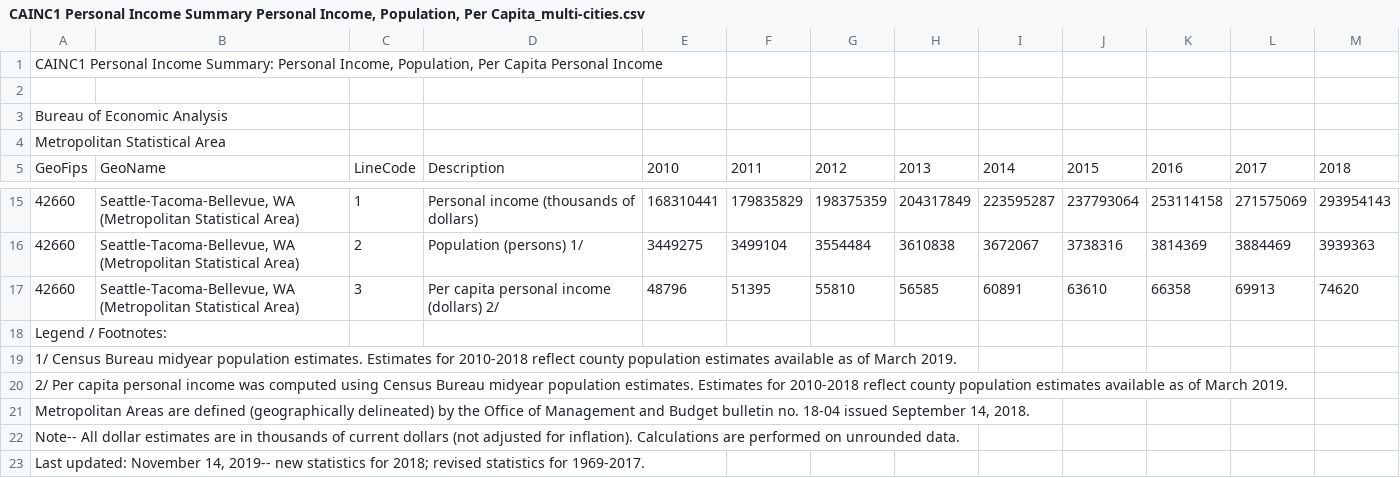
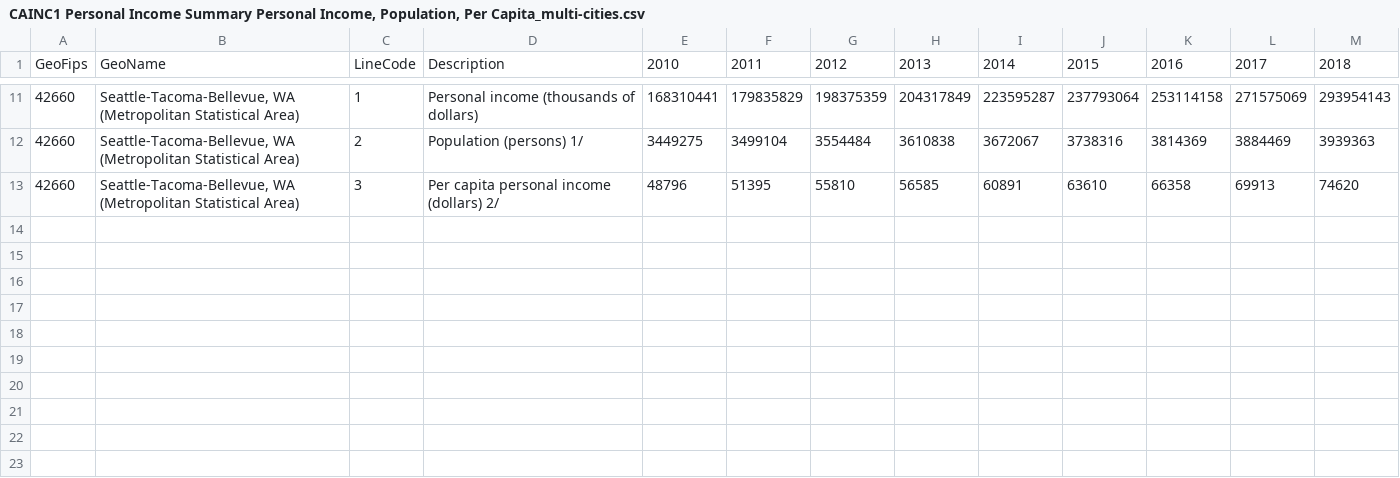
Before and after one commit to travis-tyler/AustinPopulationData, a CSV file: Resources/BEA.gov/CAINC1 Personal Income Summary Personal Income, Population, Per Capita_multi-cities.csv, drawn as a sheet; only a part is shown, gaps mark what is left out; the diff names each change by its address in the sheet, - before the commit and + after, or states it on an @@ line.

```diff
--- a/Resources/BEA.gov/CAINC1 Personal Income Summary Personal Income, Population, Per Capita_multi-cities.csv
+++ b/Resources/BEA.gov/CAINC1 Personal Income Summary Personal Income, Population, Per Capita_multi-cities.csv
-row 1: CAINC1 Personal Income Summary: Personal Income, Population, Per Capita Personal Income
-row 2: (empty)
-row 3: Bureau of Economic Analysis
-row 4: Metropolitan Statistical Area
-row 18: Legend / Footnotes:
-row 19: 1/ Census Bureau midyear population estimates. Estimates for 2010-2018 reflect county population estimates available as of March 2019.
-row 20: 2/ Per capita personal income was computed using Census Bureau midyear population estimates. Estimates for 2010-2018 reflect county population estimates available as of March 2019.
-row 21: Metropolitan Areas are defined (geographically delineated) by the Office of Management and Budget bulletin no. 18-04 issued September 14, 2018.
-row 22: Note-- All dollar estimates are in thousands of current dollars (not adjusted for inflation). Calculations are performed on unrounded data.
-row 23: Last updated: November 14, 2019-- new statistics for 2018; revised statistics for 1969-2017.
```
Also changed, not shown: 4 other files.
